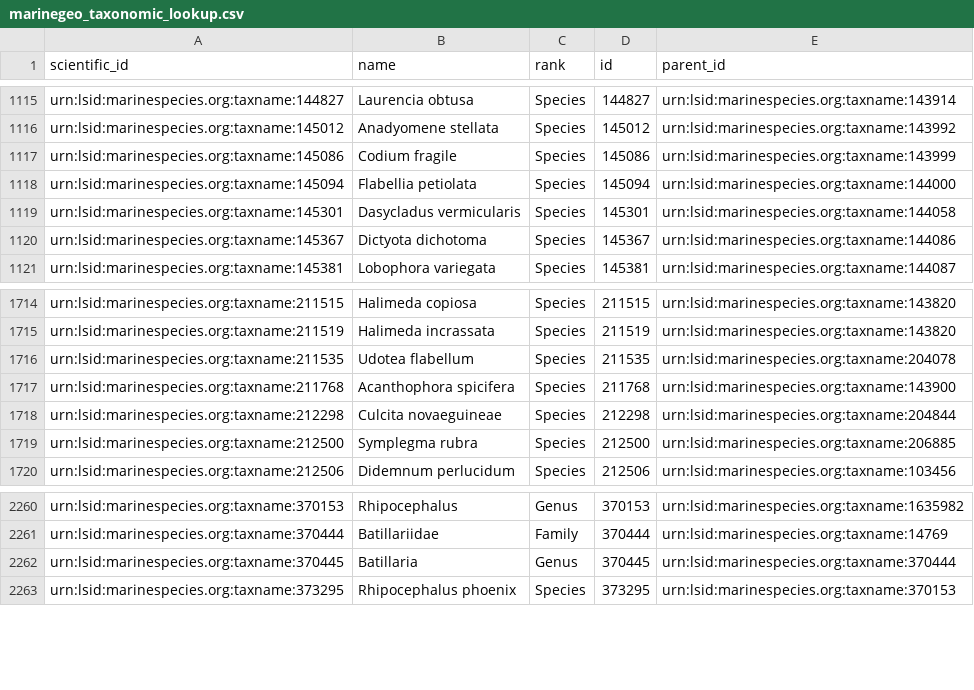
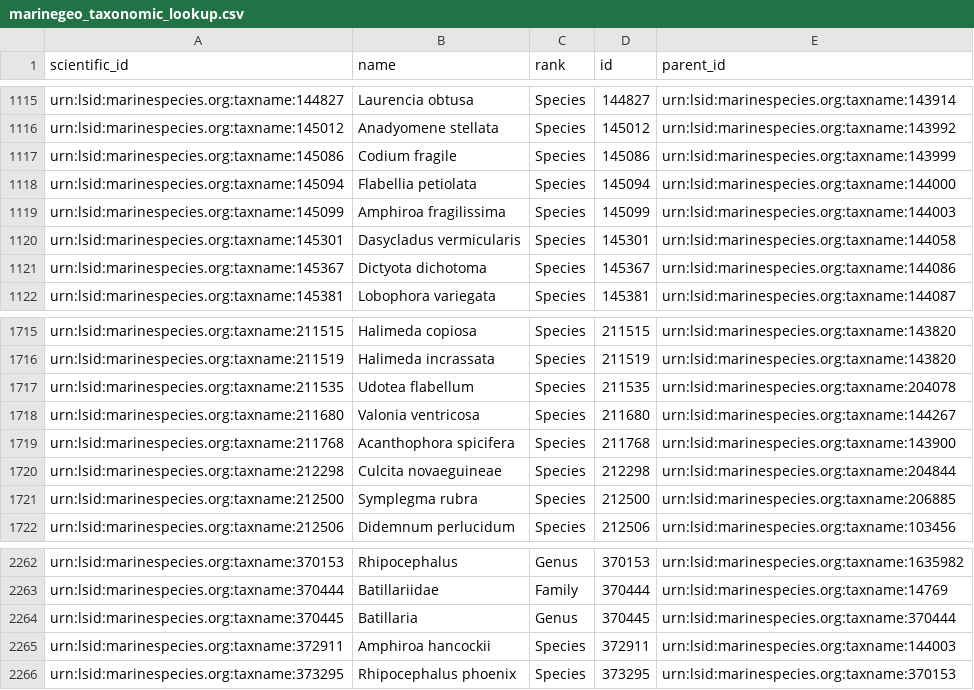
Before and after one commit to Smithsonian/marinegeo-metadata, a CSV file: taxonomy-and-functional-groups/taxonomic-lookup/marinegeo_taxonomic_lookup.csv, drawn as a sheet; only a part is shown, gaps mark what is left out; the diff names each change by its address in the sheet, - before the commit and + after, or states it on an @@ line.

Commit message:
update taxonomy and functional group hierarchies

```diff
--- a/taxonomy-and-functional-groups/taxonomic-lookup/marinegeo_taxonomic_lookup.csv
+++ b/taxonomy-and-functional-groups/taxonomic-lookup/marinegeo_taxonomic_lookup.csv
+row 1119: urn:lsid:marinespecies.org:taxname:145099 | Amphiroa fragilissima | Species | 145099 | urn:lsid:marinespecies.org:taxname:144003
+row 1718: urn:lsid:marinespecies.org:taxname:211680 | Valonia ventricosa | Species | 211680 | urn:lsid:marinespecies.org:taxname:144267
+row 2265: urn:lsid:marinespecies.org:taxname:372911 | Amphiroa hancockii | Species | 372911 | urn:lsid:marinespecies.org:taxname:144003
```
Also changed, not shown: taxonomy-and-functional-groups/functional-group-lookup/vegetation.csv.
